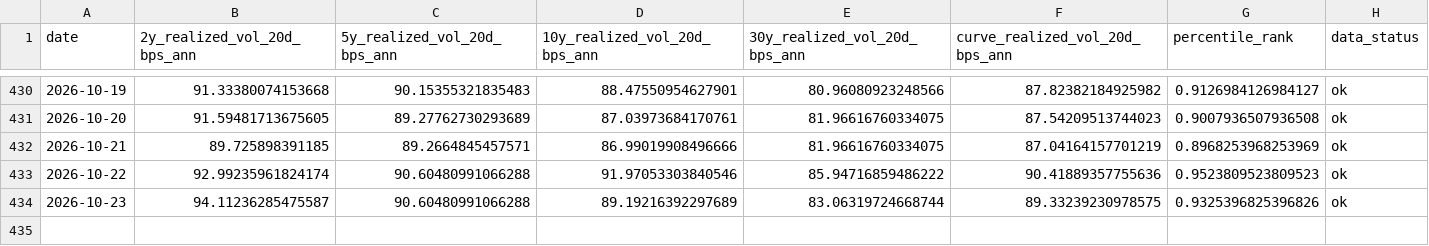
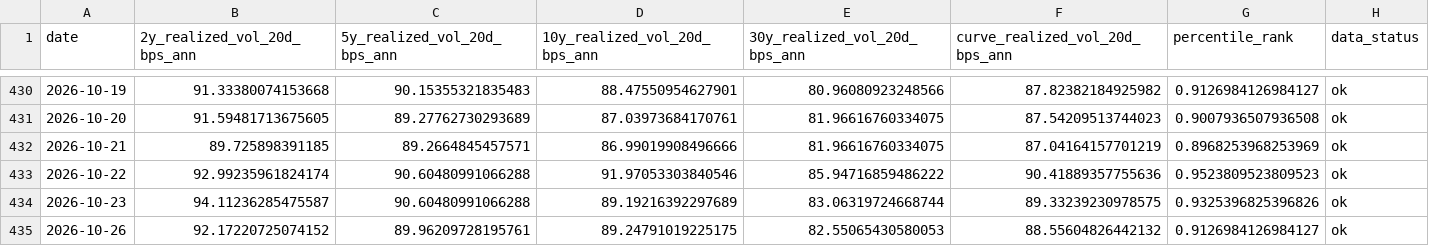
Before and after one commit to singingdog47/nvestment-quant, a CSV file: data/regime/treasury_volatility_history.csv, drawn as a sheet; only a part is shown, gaps mark what is left out; the diff names each change by its address in the sheet, - before the commit and + after, or states it on an @@ line.

```diff
--- a/data/regime/treasury_volatility_history.csv
+++ b/data/regime/treasury_volatility_history.csv
+row 435: 2026-10-26 | 92.17220725074152 | 89.96209728195761 | 89.24791019225175 | 82.55065430580053 | 88.55604826442132 | 0.9126984126984127 | ok
```
Also changed, not shown: data/intelligence/company_events_latest.csv, data/intelligence/company_snapshot_latest.csv, 30 other files.
